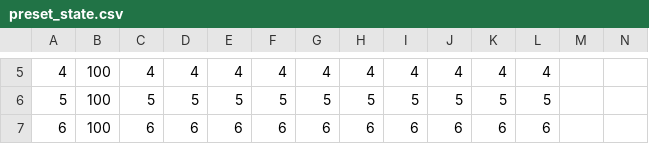
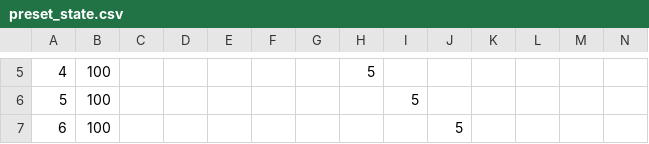
Before and after one commit to fotobiolab-unb/pyduino-parallel, a CSV file: preset_state.csv, drawn as a sheet; only a part is shown, gaps mark what is left out; the diff covers the shown part only; the diff names each change by its address in the sheet, - before the commit and + after, or states it on an @@ line.

```diff
--- a/preset_state.csv
+++ b/preset_state.csv
-C5: 4
+C5: (empty)
-D5: 4
+D5: (empty)
-E5: 4
+E5: (empty)
-F5: 4
+F5: (empty)
-G5: 4
+G5: (empty)
-H5: 4
+H5: 5
-I5: 4
+I5: (empty)
-J5: 4
+J5: (empty)
-K5: 4
+K5: (empty)
-L5: 4
+L5: (empty)
-C6: 5
+C6: (empty)
-D6: 5
+D6: (empty)
-E6: 5
+E6: (empty)
-F6: 5
+F6: (empty)
-G6: 5
+G6: (empty)
-H6: 5
+H6: (empty)
-J6: 5
+J6: (empty)
-K6: 5
+K6: (empty)
-L6: 5
+L6: (empty)
-C7: 6
+C7: (empty)
-D7: 6
+D7: (empty)
-E7: 6
+E7: (empty)
-F7: 6
+F7: (empty)
-G7: 6
+G7: (empty)
-H7: 6
+H7: (empty)
-I7: 6
+I7: (empty)
-J7: 6
+J7: 5
-K7: 6
+K7: (empty)
-L7: 6
+L7: (empty)
```
Also changed, not shown: 40 edited cells elsewhere in this file, 5 other files.
